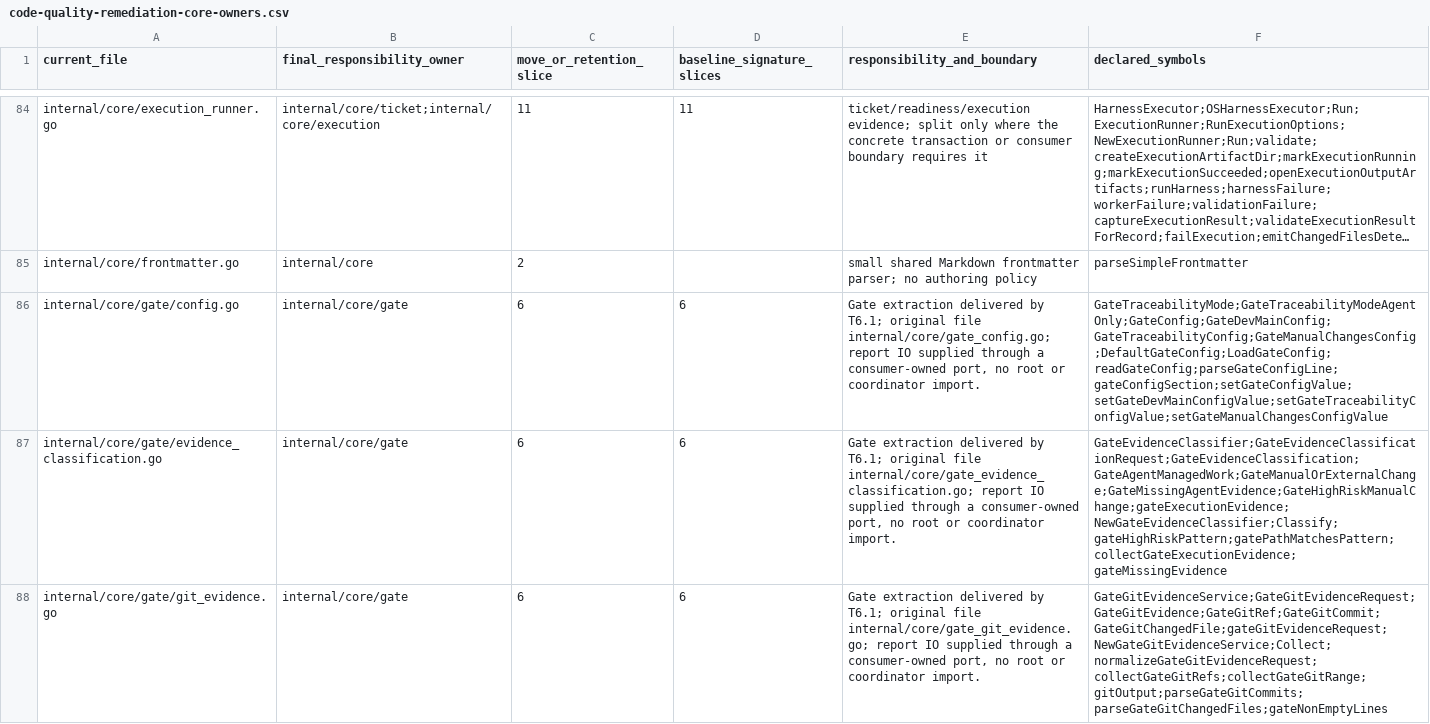
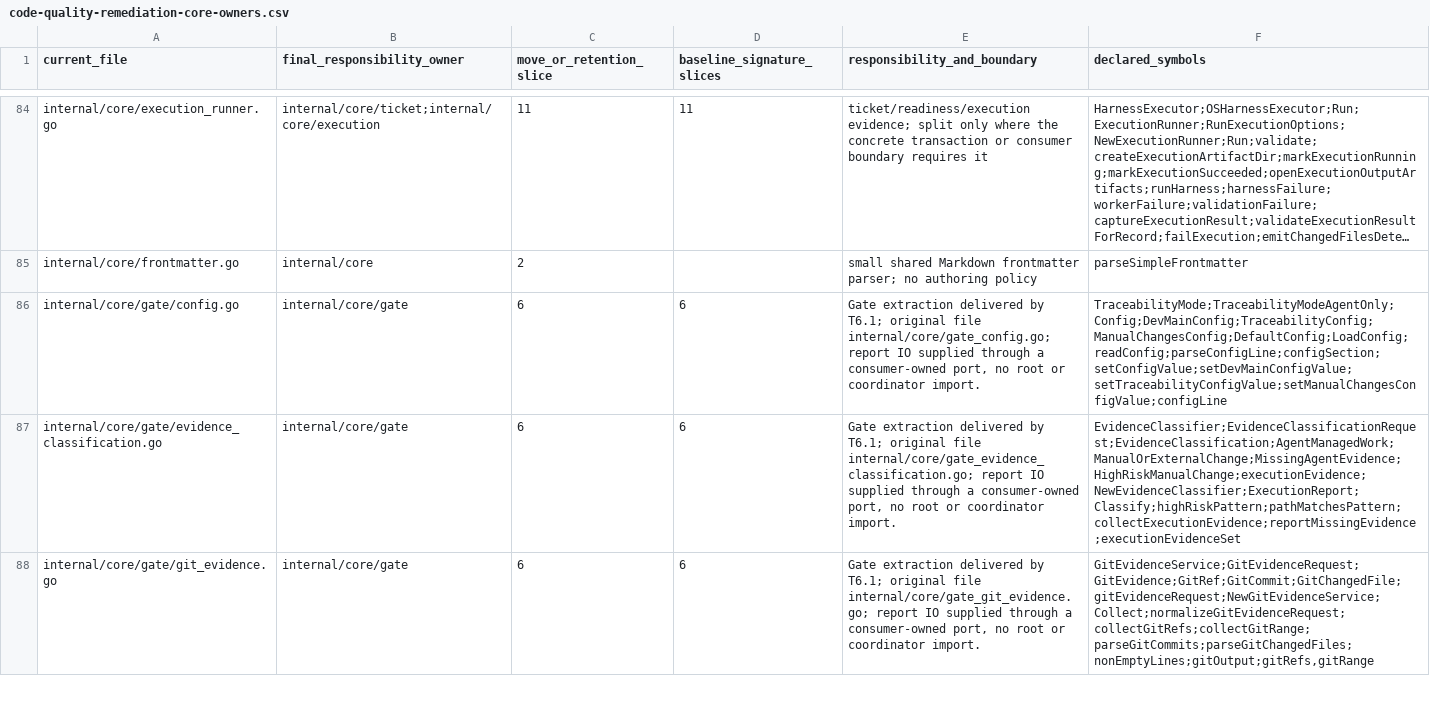
Before and after one commit to adrianpk/chr, a CSV file: ops/default/plan/code-quality-remediation-core-owners.csv, drawn as a sheet; only a part is shown, gaps mark what is left out; long unchanged cells end in …; the diff covers the shown part only; the diff names each change by its address in the sheet, - before the commit and + after, or states it on an @@ line.

Commit message:
docs(slice-6): record project extraction and dependency evidence

```diff
--- a/ops/default/plan/code-quality-remediation-core-owners.csv
+++ b/ops/default/plan/code-quality-remediation-core-owners.csv
-F86 (declared_symbols): GateTraceabilityMode;GateTraceabilityModeAgentOnly;GateConfig;GateDevMainConfig;GateTraceabilityConfig;GateManualChangesConfig;DefaultGateConfig;LoadGateConfig;readGateConfig;parseGateConfigLine;gateConfigSection;setGateConfigValue;setGateDevMainConfigValue;setGateTraceabilityConfigValue;setGateManualChangesConfigValue
+F86 (declared_symbols): TraceabilityMode;TraceabilityModeAgentOnly;Config;DevMainConfig;TraceabilityConfig;ManualChangesConfig;DefaultConfig;LoadConfig;readConfig;parseConfigLine;configSection;setConfigValue;setDevMainConfigValue;setTraceabilityConfigValue;setManualChangesConfigValue;configLine
-F87 (declared_symbols): GateEvidenceClassifier;GateEvidenceClassificationRequest;GateEvidenceClassification;GateAgentManagedWork;GateManualOrExternalChange;GateMissingAgentEvidence;GateHighRiskManualChange;gateExecutionEvidence;NewGateEvidenceClassifier;Classify;gateHighRiskPattern;gatePathMatchesPattern;collectGateExecutionEvidence;gateMissingEvidence
+F87 (declared_symbols): EvidenceClassifier;EvidenceClassificationRequest;EvidenceClassification;AgentManagedWork;ManualOrExternalChange;MissingAgentEvidence;HighRiskManualChange;executionEvidence;NewEvidenceClassifier;ExecutionReport;Classify;highRiskPattern;pathMatchesPattern;collectExecutionEvidence;reportMissingEvidence;executionEvidenceSet
-F88 (declared_symbols): GateGitEvidenceService;GateGitEvidenceRequest;GateGitEvidence;GateGitRef;GateGitCommit;GateGitChangedFile;gateGitEvidenceRequest;NewGateGitEvidenceService;Collect;normalizeGateGitEvidenceRequest;collectGateGitRefs;collectGateGitRange;gitOutput;parseGateGitCommits;parseGateGitChangedFiles;gateNonEmptyLines
+F88 (declared_symbols): GitEvidenceService;GitEvidenceRequest;GitEvidence;GitRef;GitCommit;GitChangedFile;gitEvidenceRequest;NewGitEvidenceService;Collect;normalizeGitEvidenceRequest;collectGitRefs;collectGitRange;parseGitCommits;parseGitChangedFiles;nonEmptyLines;gitOutput;gitRefs,gitRange
```
Also changed, not shown: 8 added rows, 3 removed rows and 50 edited cells elsewhere in this file, 2 other files.
